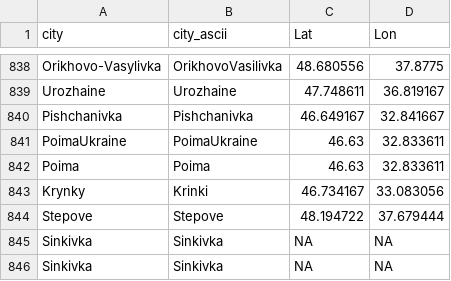
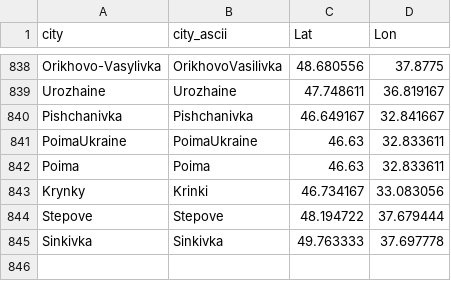
Before and after one commit to vi-enne/controlCitiesUkraine, a CSV file: ukraineCities.csv, drawn as a sheet; only a part is shown, gaps mark what is left out.

Commit message:
Update ukraineCities.csv

```diff
--- a/ukraineCities.csv
+++ b/ukraineCities.csv
@@ -844,3 +844,2 @@
 "Stepove","Stepove",48.194722,37.679444
-"Sinkivka","Sinkivka",NA,NA
-"Sinkivka","Sinkivka",NA,NA
+"Sinkivka","Sinkivka",49.763333,37.697778
```
